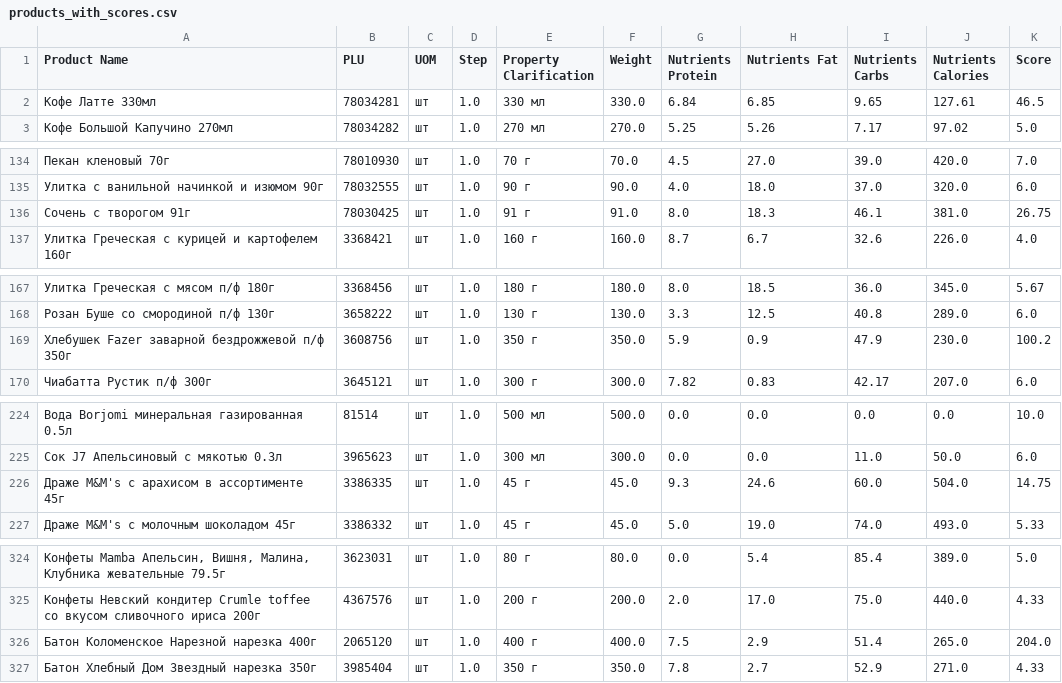
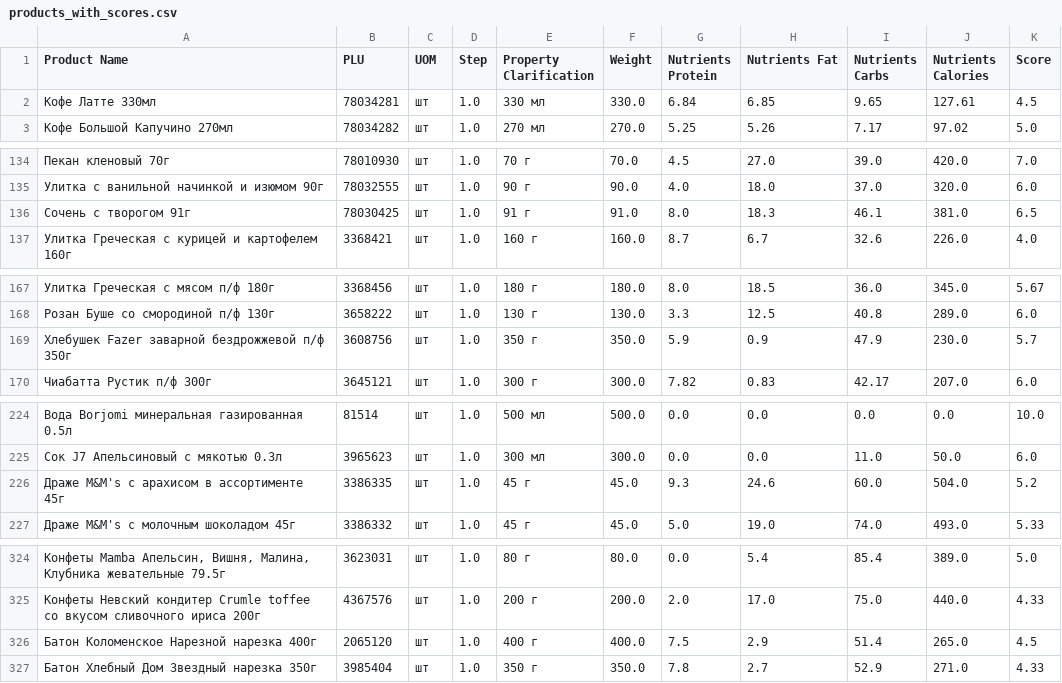
Before and after one commit to GEORG-G-A/HW_GURJEV, a CSV file: products_with_scores.csv, drawn as a sheet; only a part is shown, gaps mark what is left out; the diff covers the shown part only.

Commit message:
Correct Score

```diff
--- a/products_with_scores.csv
+++ b/products_with_scores.csv
@@ -1,3 +1,3 @@
 Product Name,PLU,UOM,Step,Property Clarification,Weight,Nutrients Protein,Nutrients Fat,Nutrients Carbs,Nutrients Calories,Score
-Кофе Латте 330мл,78034281,шт,1.0,330 мл,330.0,6.84,6.85,9.65,127.61,46.5
+Кофе Латте 330мл,78034281,шт,1.0,330 мл,330.0,6.84,6.85,9.65,127.61,4.5
 Кофе Большой Капучино 270мл,78034282,шт,1.0,270 мл,270.0,5.25,5.26,7.17,97.02,5.0
@@ -135,3 +135,3 @@ Product Name,PLU,UOM,Step,Property Clarification,Weight,Nutrients Protein,Nutrie
 Улитка с ванильной начинкой и изюмом 90г,78032555,шт,1.0,90 г,90.0,4.0,18.0,37.0,320.0,6.0
-Сочень с творогом 91г,78030425,шт,1.0,91 г,91.0,8.0,18.3,46.1,381.0,26.75
+Сочень с творогом 91г,78030425,шт,1.0,91 г,91.0,8.0,18.3,46.1,381.0,6.5
 Улитка Греческая с курицей и картофелем 160г,3368421,шт,1.0,160 г,160.0,8.7,6.7,32.6,226.0,4.0
@@ -168,3 +168,3 @@ Product Name,PLU,UOM,Step,Property Clarification,Weight,Nutrients Protein,Nutrie
 Розан Буше со смородиной п/ф 130г,3658222,шт,1.0,130 г,130.0,3.3,12.5,40.8,289.0,6.0
-Хлебушек Fazer заварной бездрожжевой п/ф 350г,3608756,шт,1.0,350 г,350.0,5.9,0.9,47.9,230.0,100.2
+Хлебушек Fazer заварной бездрожжевой п/ф 350г,3608756,шт,1.0,350 г,350.0,5.9,0.9,47.9,230.0,5.7
 Чиабатта Рустик п/ф 300г,3645121,шт,1.0,300 г,300.0,7.82,0.83,42.17,207.0,6.0
@@ -225,3 +225,3 @@ Product Name,PLU,UOM,Step,Property Clarification,Weight,Nutrients Protein,Nutrie
 Сок J7 Апельсиновый с мякотью 0.3л,3965623,шт,1.0,300 мл,300.0,0.0,0.0,11.0,50.0,6.0
-Драже M&M's с арахисом в ассортименте 45г,3386335,шт,1.0,45 г,45.0,9.3,24.6,60.0,504.0,14.75
+Драже M&M's с арахисом в ассортименте 45г,3386335,шт,1.0,45 г,45.0,9.3,24.6,60.0,504.0,5.2
 Драже M&M's с молочным шоколадом 45г,3386332,шт,1.0,45 г,45.0,5.0,19.0,74.0,493.0,5.33
@@ -325,3 +325,3 @@ Product Name,PLU,UOM,Step,Property Clarification,Weight,Nutrients Protein,Nutrie
 Конфеты Невский кондитер Crumle toffee со вкусом сливочного ириса 200г,4367576,шт,1.0,200 г,200.0,2.0,17.0,75.0,440.0,4.33
-Батон Коломенское Нарезной нарезка 400г,2065120,шт,1.0,400 г,400.0,7.5,2.9,51.4,265.0,204.0
+Батон Коломенское Нарезной нарезка 400г,2065120,шт,1.0,400 г,400.0,7.5,2.9,51.4,265.0,4.5
 Батон Хлебный Дом Звездный нарезка 350г,3985404,шт,1.0,350 г,350.0,7.8,2.7,52.9,271.0,4.33
```
Also changed, not shown: 5 edited cells elsewhere in this file.
